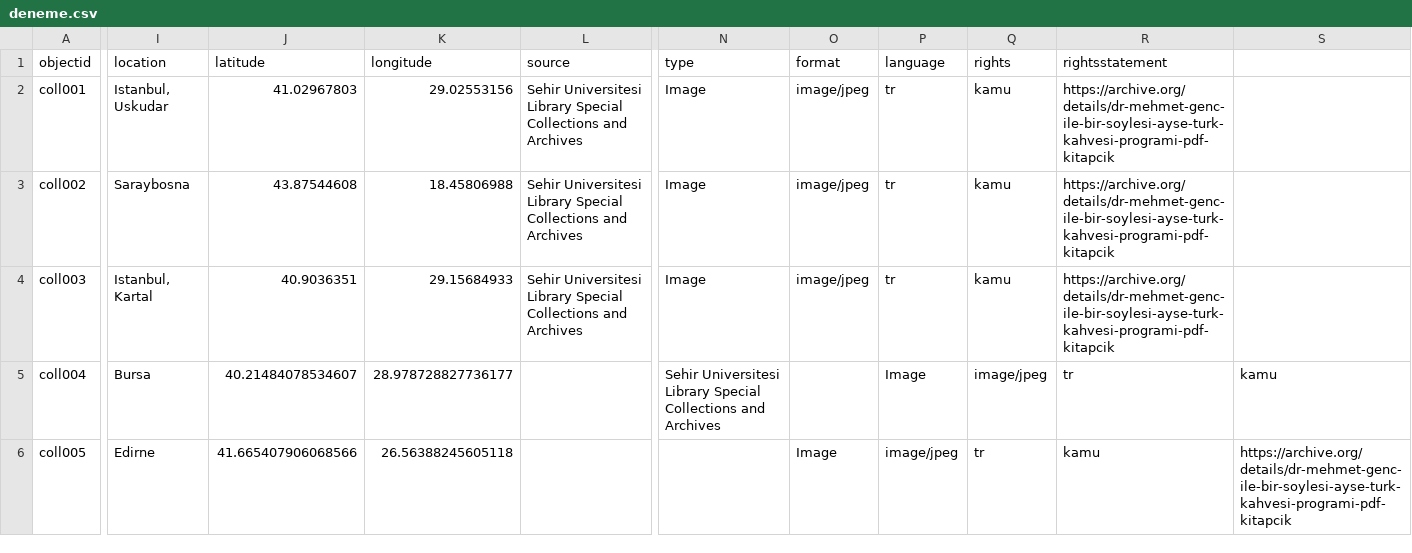
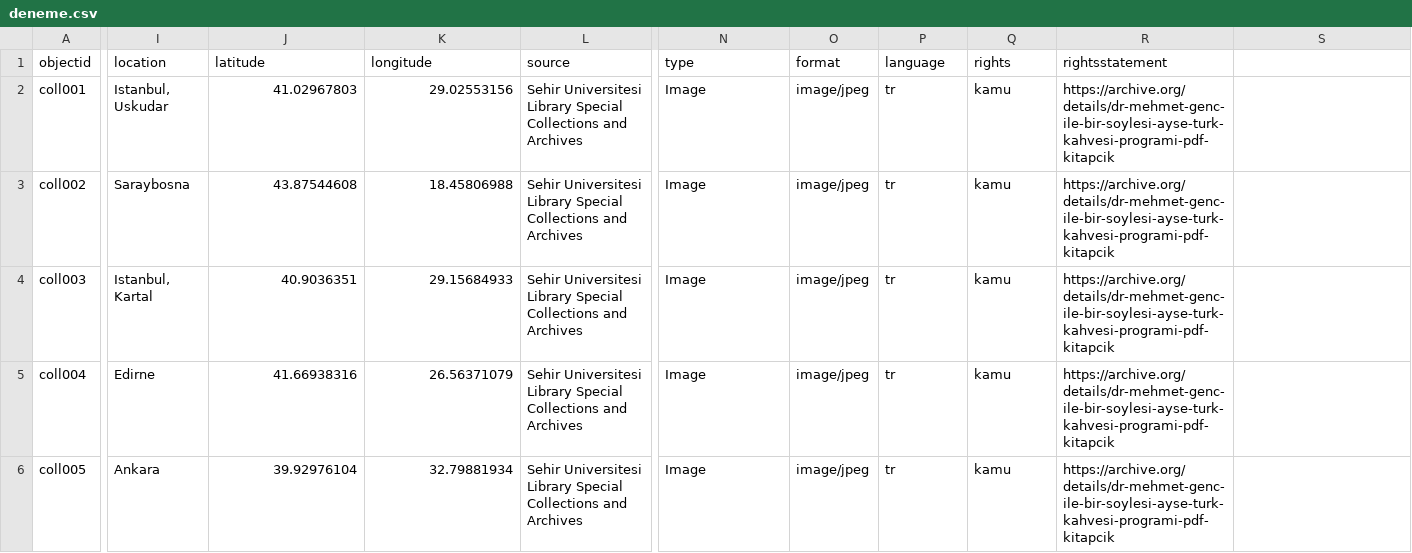
Before and after one commit to digitalottomans/demo, a CSV file: _data/deneme.csv, drawn as a sheet; only a part is shown, gaps mark what is left out; the diff covers the shown part only; the diff names each change by its address in the sheet, - before the commit and + after, or states it on an @@ line.

Commit message:
update

```diff
--- a/_data/deneme.csv
+++ b/_data/deneme.csv
-I5 (location): Bursa
+I5 (location): Edirne
-J5 (latitude): 40.21484078534607
+J5 (latitude): 41.66938316
-K5 (longitude): 28.978728827736177
+K5 (longitude): 26.56371079
-L5:L6 (source): (empty)
+L5:L6 (source): Sehir Universitesi Library Special Collections and Archives
-N5 (type): Sehir Universitesi Library Special Collections and Archives
+N5 (type): Image
-O5 (format): (empty)
+O5 (format): image/jpeg
-P5 (language): Image
+P5 (language): tr
-Q5 (rights): image/jpeg
+Q5 (rights): kamu
-R5 (rightsstatement): tr
+R5 (rightsstatement): https://archive.org/details/dr-mehmet-genc-ile-bir-soylesi-ayse-turk-kahvesi-programi-pdf-kitapcik
-S5: kamu
+S5: (empty)
-I6 (location): Edirne
+I6 (location): Ankara
-J6 (latitude): 41.665407906068566
+J6 (latitude): 39.92976104
-K6 (longitude): 26.56388245605118
+K6 (longitude): 32.79881934
-N6 (type): (empty)
+N6 (type): Image
-O6 (format): Image
+O6 (format): image/jpeg
-P6 (language): image/jpeg
+P6 (language): tr
-Q6 (rights): tr
+Q6 (rights): kamu
-R6 (rightsstatement): kamu
+R6 (rightsstatement): https://archive.org/details/dr-mehmet-genc-ile-bir-soylesi-ayse-turk-kahvesi-programi-pdf-kitapcik
-S6: https://archive.org/details/dr-mehmet-genc-ile-bir-soylesi-ayse-turk-kahvesi-programi-pdf-kitapcik
+S6: (empty)
```
Also changed, not shown: 2 edited cells elsewhere in this file.
